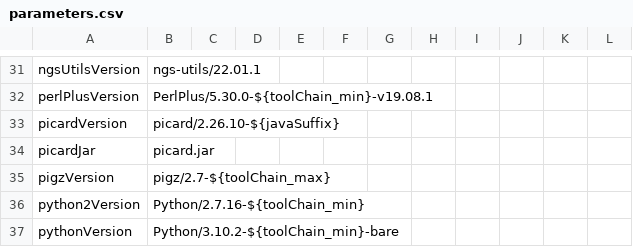
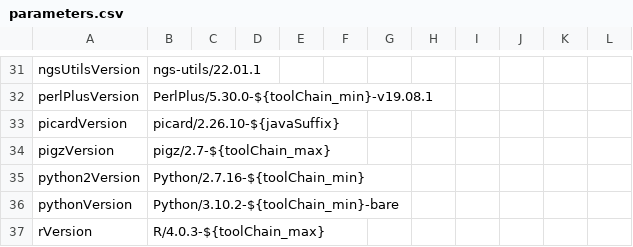
Before and after one commit to molgenis/NGS_DNA, a CSV file: parameters.csv, drawn as a sheet; only a part is shown, gaps mark what is left out; the shorter side is filled out with more unchanged rows.

Commit message:
added missing quotes + fixing typos

```diff
--- a/parameters.csv
+++ b/parameters.csv
@@ -33,3 +33,2 @@ perlPlusVersion,PerlPlus/5.30.0-${toolChain_min}-v19.08.1
 picardVersion,picard/2.26.10-${javaSuffix}
-picardJar,picard.jar
 pigzVersion,pigz/2.7-${toolChain_max}
```
